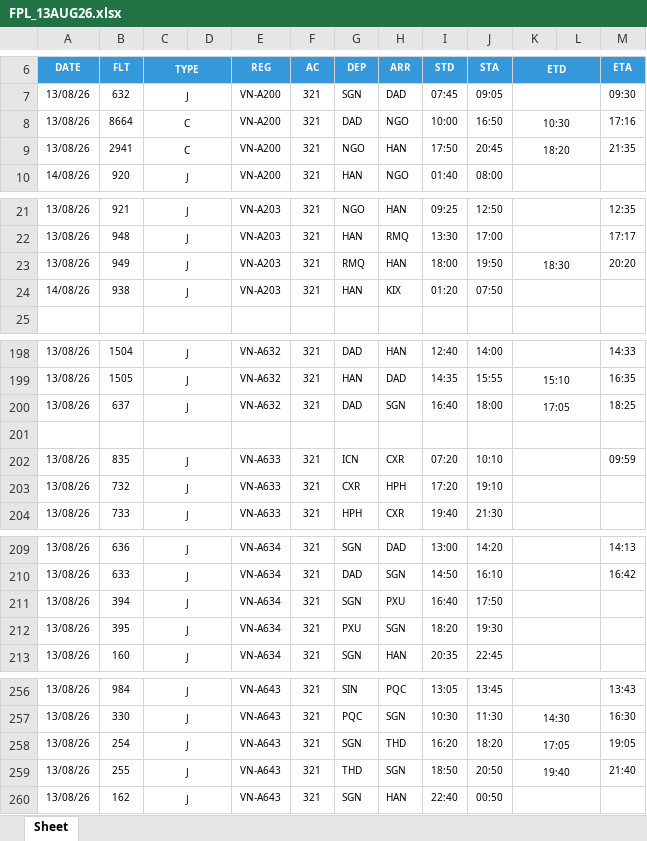
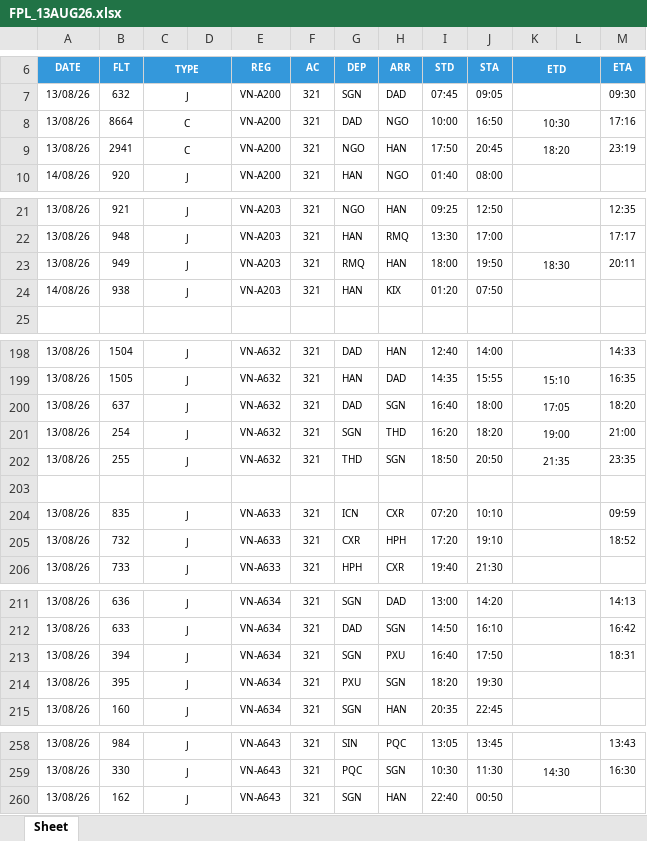
Before and after one commit to tlgsvj/lc, an Excel workbook: Data/FlightPlan/FPL_13AUG26.xlsx, sheet Sheet, drawn as a sheet; only a part is shown, gaps mark what is left out; values as stored, in another font and other column widths than the file's, no borders; charts and pictures not drawn; removed rows and columns are numbered as before the commit, all else as after; the diff covers the shown part only; the diff names each change by its address in the sheet, - before the commit and + after, or states it on an @@ line.

Commit message:
Update FPL_13AUG26.xlsx

```diff
--- a/Data/FlightPlan/FPL_13AUG26.xlsx (sheet Sheet)
+++ b/Data/FlightPlan/FPL_13AUG26.xlsx (sheet Sheet)
-M9 (ETA): 21:35
+M9 (ETA): 23:19
-M23 (ETA): 20:20
+M23 (ETA): 20:11
-M200 (ETA): 18:25
+M200 (ETA): 18:20
+row 201: 13/08/26 | 254 | J |  | VN-A632 | 321 | SGN | THD | 16:20 | 18:20 | 19:00 |  | 21:00
+row 202: 13/08/26 | 255 | J |  | VN-A632 | 321 | THD | SGN | 18:50 | 20:50 | 21:35 |  | 23:35
-M205 (ETA): (empty)
+M205 (ETA): 18:52
-M213 (ETA): (empty)
+M213 (ETA): 18:31
-row 258: 13/08/26 | 254 | J |  | VN-A643 | 321 | SGN | THD | 16:20 | 18:20 | 17:05 |  | 19:05
-row 259: 13/08/26 | 255 | J |  | VN-A643 | 321 | THD | SGN | 18:50 | 20:50 | 19:40 |  | 21:40
```
Also changed, not shown: 12 edited cells elsewhere in this sheet.
